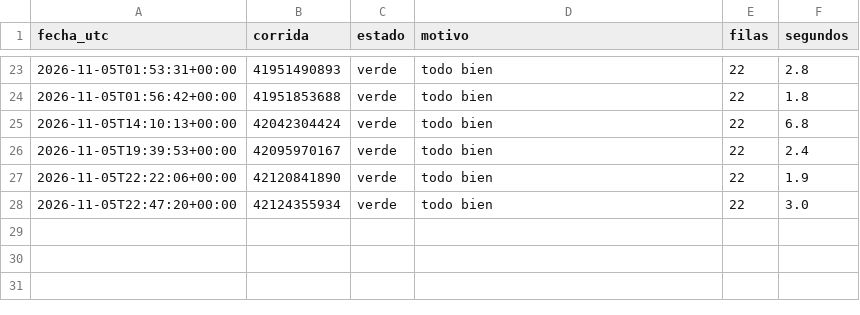
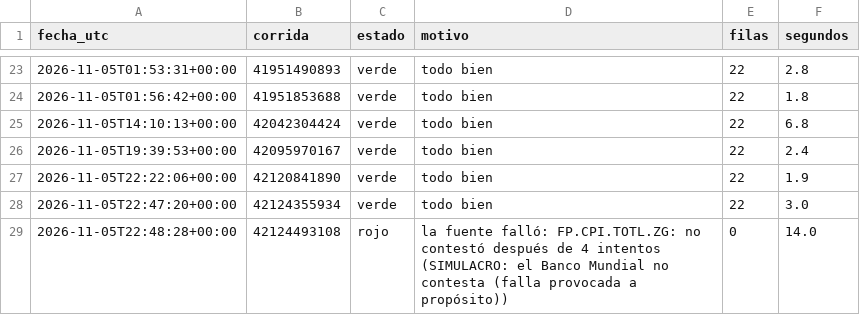
Before and after one commit to uide-programacion-inteligencia-mercados/observatorio-g01, a CSV file: logs/salud_g01.csv, drawn as a sheet; only a part is shown, gaps mark what is left out; the diff names each change by its address in the sheet, - before the commit and + after, or states it on an @@ line.

Commit message:
Corrida 2 del 2026-11-05 (failure)

```diff
--- a/logs/salud_g01.csv
+++ b/logs/salud_g01.csv
+row 29: 2026-11-05T22:48:28+00:00 | 42124493108 | rojo | la fuente falló: FP.CPI.TOTL.ZG: no contestó después de 4 intentos (SIMULACRO: el Banco Mundial no contesta (falla provocada a propósito)) | 0 | 14.0
```
Also changed, not shown: 1 other file.
